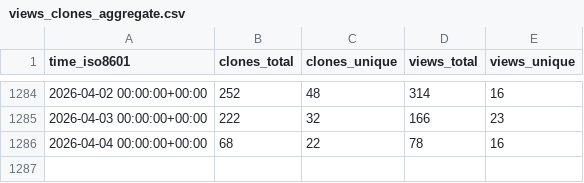
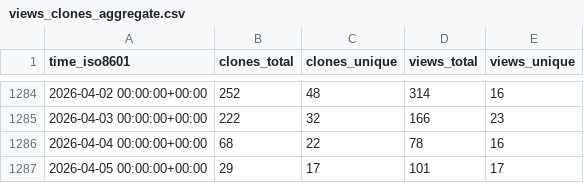
Before and after one commit to dylansdaniels/hnn-tracking, a CSV file: jonescompneurolab/hnn-core/ghrs-data/views_clones_aggregate.csv, drawn as a sheet; only a part is shown, gaps mark what is left out.

```diff
--- a/jonescompneurolab/hnn-core/ghrs-data/views_clones_aggregate.csv
+++ b/jonescompneurolab/hnn-core/ghrs-data/views_clones_aggregate.csv
@@ -1286 +1286,2 @@ time_iso8601,clones_total,clones_unique,views_total,views_unique
 2026-04-04 00:00:00+00:00,68,22,78,16
+2026-04-05 00:00:00+00:00,29,17,101,17
```
Also changed, not shown: 1 other file.
